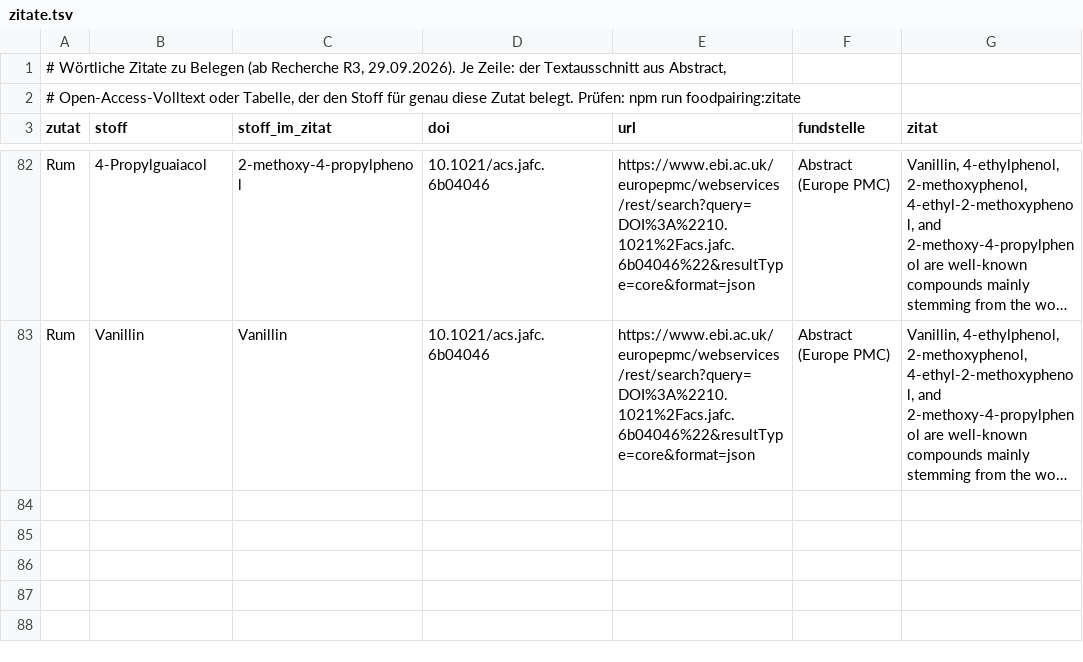
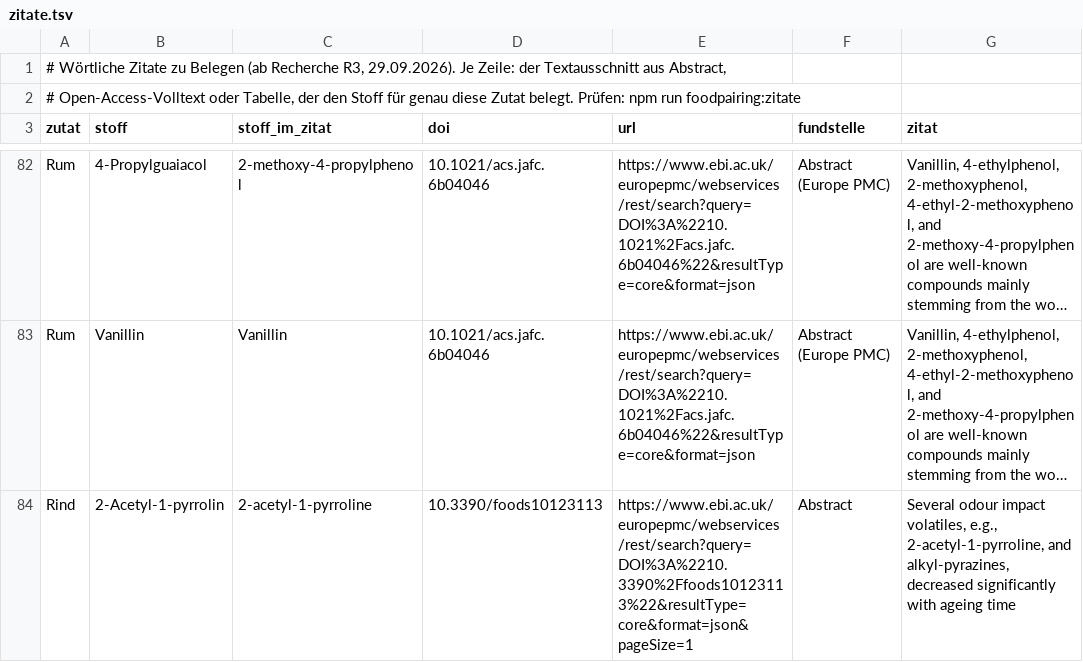
Before and after one commit to Steakakademie/steakakademie-v2, a TSV file: data/foodpairing/zitate.tsv, drawn as a sheet; only a part is shown, gaps mark what is left out; long unchanged cells end in …; the diff names each change by its address in the sheet, - before the commit and + after, or states it on an @@ line.

```diff
--- a/data/foodpairing/zitate.tsv
+++ b/data/foodpairing/zitate.tsv
+row 84: Rind | 2-Acetyl-1-pyrrolin | 2-acetyl-1-pyrroline | 10.3390/foods10123113 | https://www.ebi.ac.uk/europepmc/webservices/rest/search?query=DOI%3A%2210.3390%2Ffoods10123113%22&resultType=core&format=json&pageSize=1 | Abstract | Several odour impact volatiles, e.g., 2-acetyl-1-pyrroline, and alkyl-pyrazines, decreased significantly with ageing time
```
Also changed, not shown: data/foodpairing/belege.tsv, data/foodpairing/ingr_comp.tsv, 7 other files.
